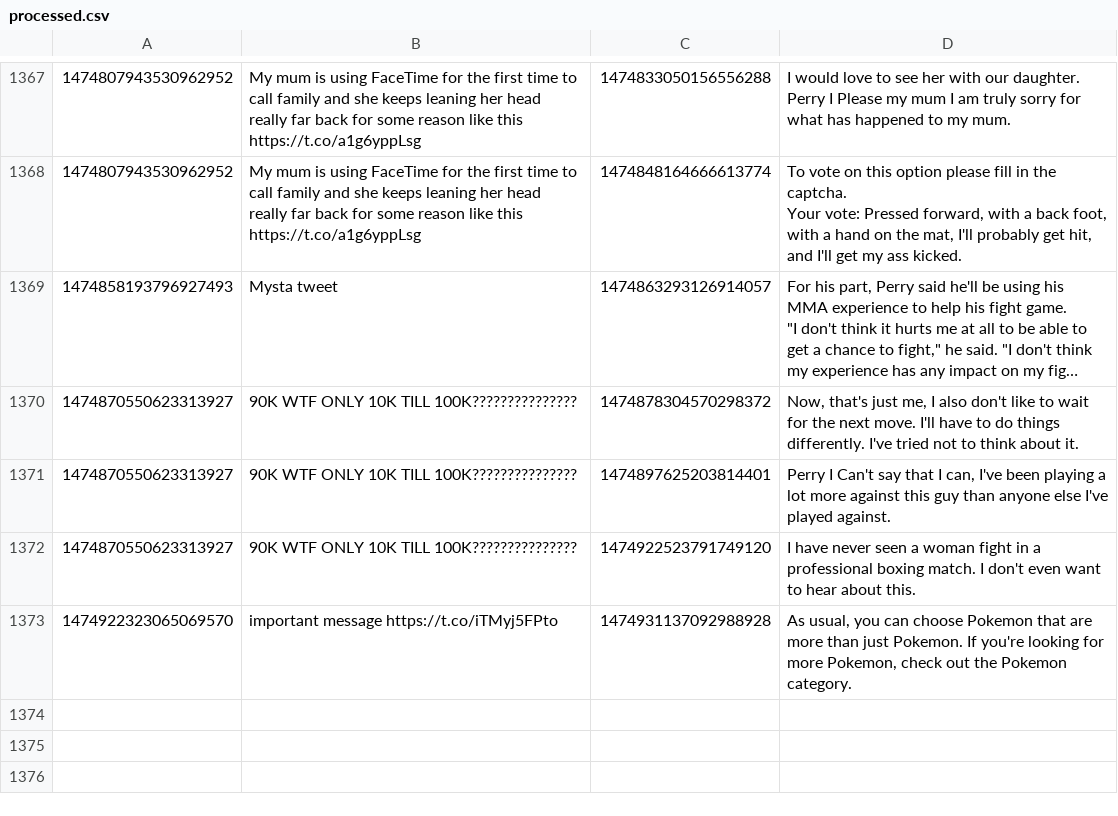
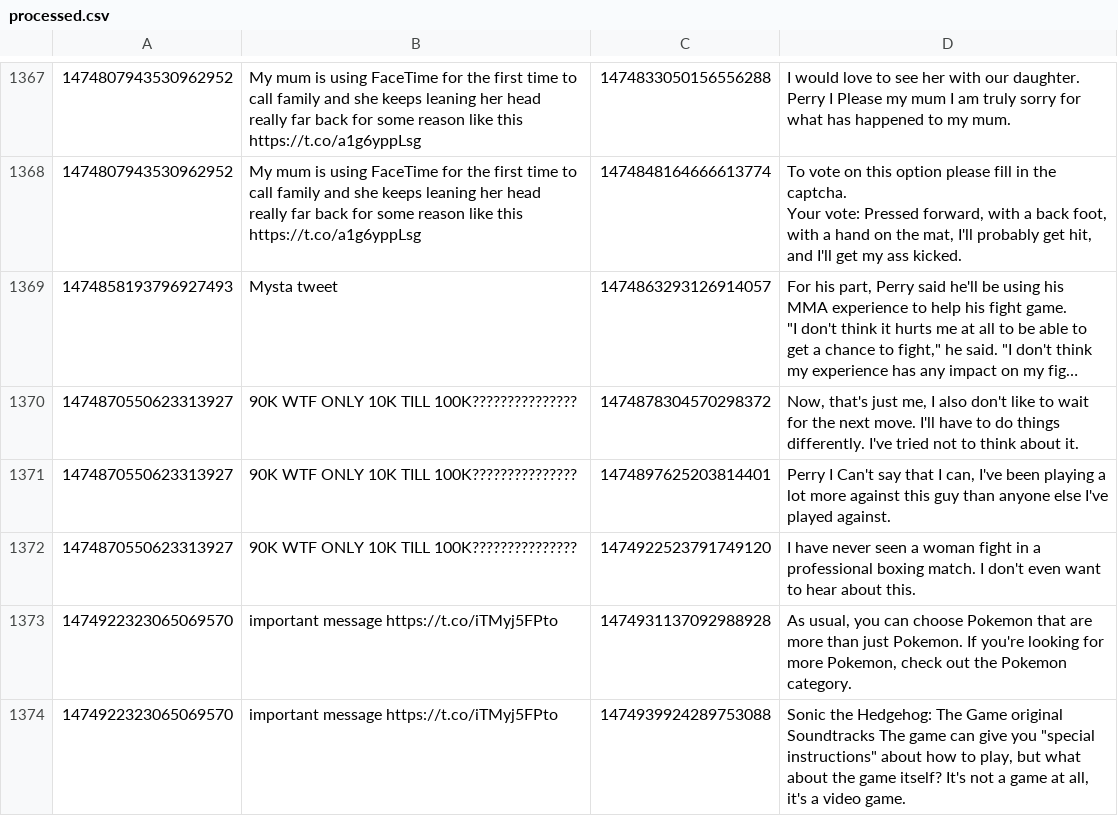
Before and after one commit to KayTwenty/PerryGPT, a CSV file: processed.csv, drawn as a sheet; only a part is shown, gaps mark what is left out; long unchanged cells end in ….

```diff
--- a/processed.csv
+++ b/processed.csv
@@ -1575 +1575,2 @@ Your vote: Pressed forward, with a back foot, with a hand on the mat, I'll proba
 1474922323065069570,important message https://t.co/iTMyj5FPto,1474931137092988928,"As usual, you can choose Pokemon that are more than just Pokemon. If you're looking for more Pokemon, check out the Pokemon category."
+1474922323065069570,important message https://t.co/iTMyj5FPto,1474939924289753088,"Sonic the Hedgehog: The Game original Soundtracks The game can give you ""special instructions"" about how to play, but what about the game itself? It's not a game at all, it's a video game."
```
